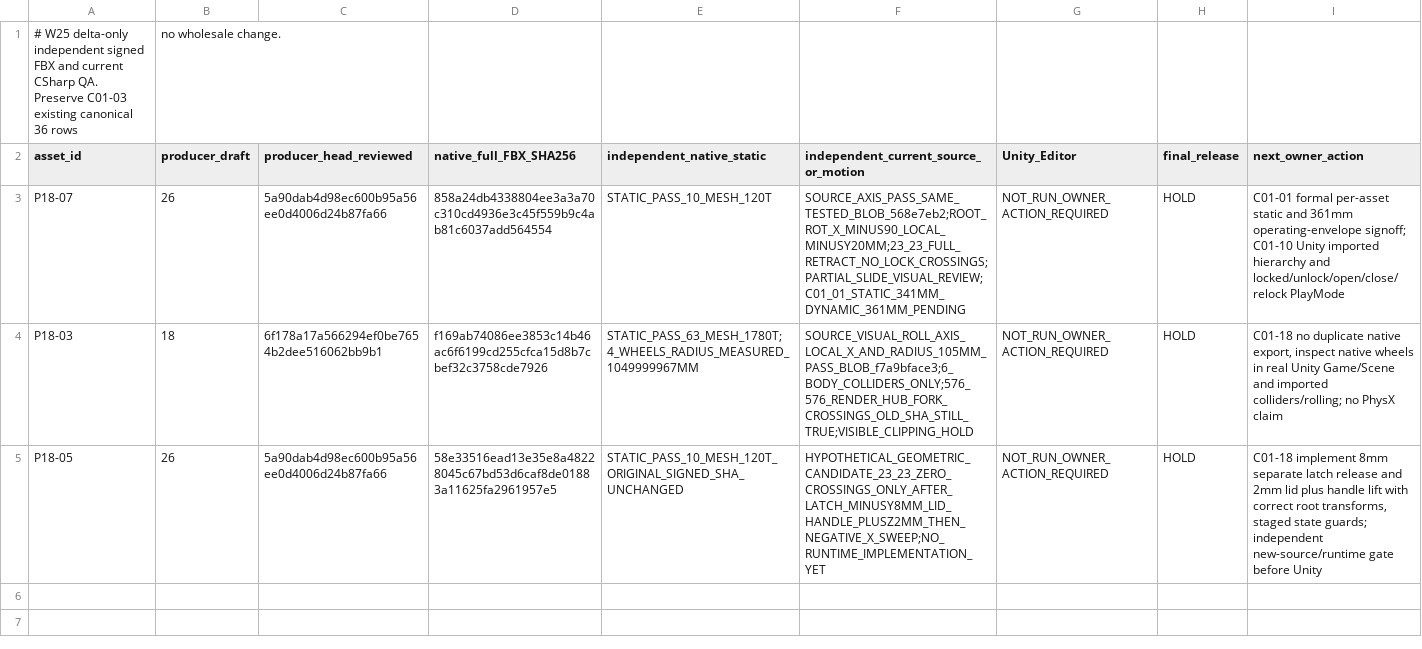
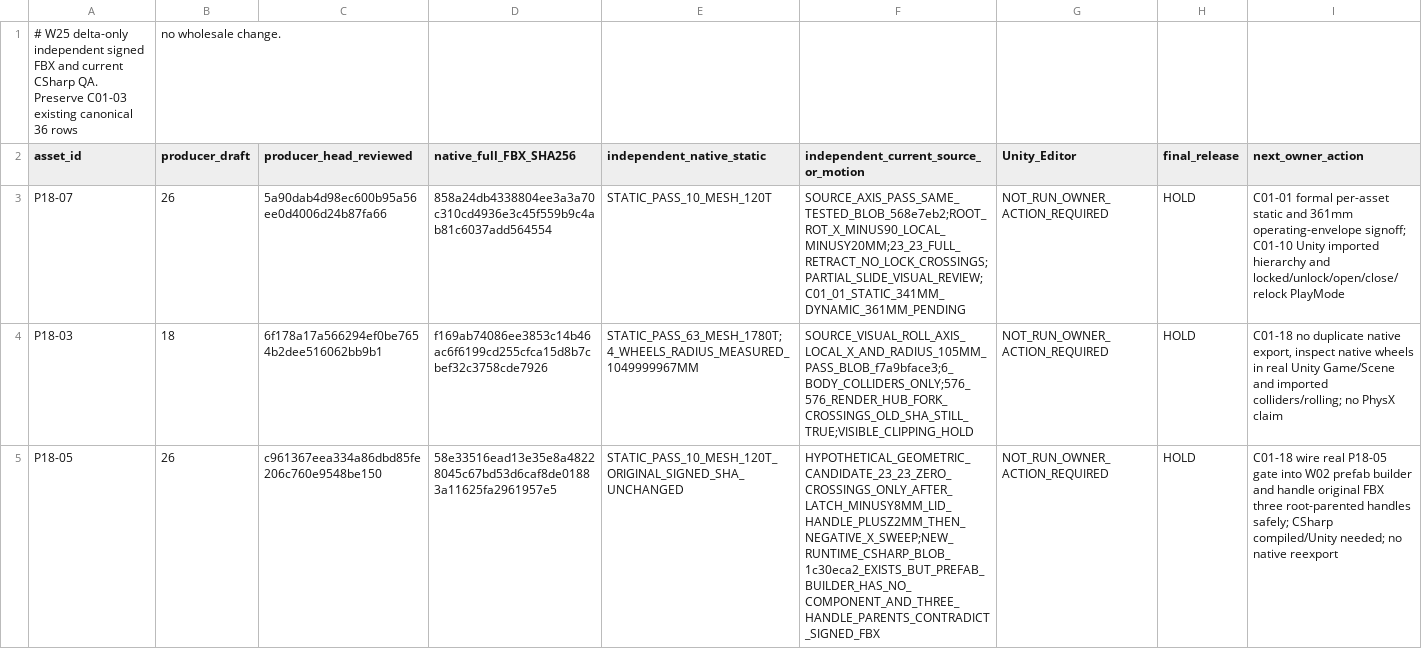
Before and after one commit to C8LyNn/Model-Test, a CSV file: C01InteriorProps_QA/DETAIL_PASS25/W25_CHANGED_QA_GATES.csv, drawn as a sheet; the diff names each change by its address in the sheet, - before the commit and + after, or states it on an @@ line.

Commit message:
qa(C01-02 W25): correct P18-05 delta to P0 missing W02 prefab attachment and existing FBX handle parent incompatibility

```diff
--- a/C01InteriorProps_QA/DETAIL_PASS25/W25_CHANGED_QA_GATES.csv
+++ b/C01InteriorProps_QA/DETAIL_PASS25/W25_CHANGED_QA_GATES.csv
-C5 (producer_head_reviewed): 5a90dab4d98ec600b95a56ee0d4006d24b87fa66
+C5 (producer_head_reviewed): c961367eea334a86dbd85fe206c760e9548be150
-F5: HYPOTHETICAL_GEOMETRIC_CANDIDATE_23_23_ZERO_CROSSINGS_ONLY_AFTER_LATCH_MINUSY8MM_LID_HANDLE_PLUSZ2MM_THEN_NEGATIVE_X_SWEEP;NO_RUNTIME_IMPLEMENTATION_YET
+F5: HYPOTHETICAL_GEOMETRIC_CANDIDATE_23_23_ZERO_CROSSINGS_ONLY_AFTER_LATCH_MINUSY8MM_LID_HANDLE_PLUSZ2MM_THEN_NEGATIVE_X_SWEEP;NEW_RUNTIME_CSHARP_BLOB_1c30eca2_EXISTS_BUT_PREFAB_BUILDER_HAS_NO_COMPONENT_AND_THREE_HANDLE_PARENTS_CONTRADICT_SIGNED_FBX
-I5 (next_owner_action): C01-18 implement 8mm separate latch release and 2mm lid plus handle lift with correct root transforms, staged state guards; independent new-source/runtime gate before Unity
+I5 (next_owner_action): C01-18 wire real P18-05 gate into W02 prefab builder and handle original FBX three root-parented handles safely; CSharp compiled/Unity needed; no native reexport
```
